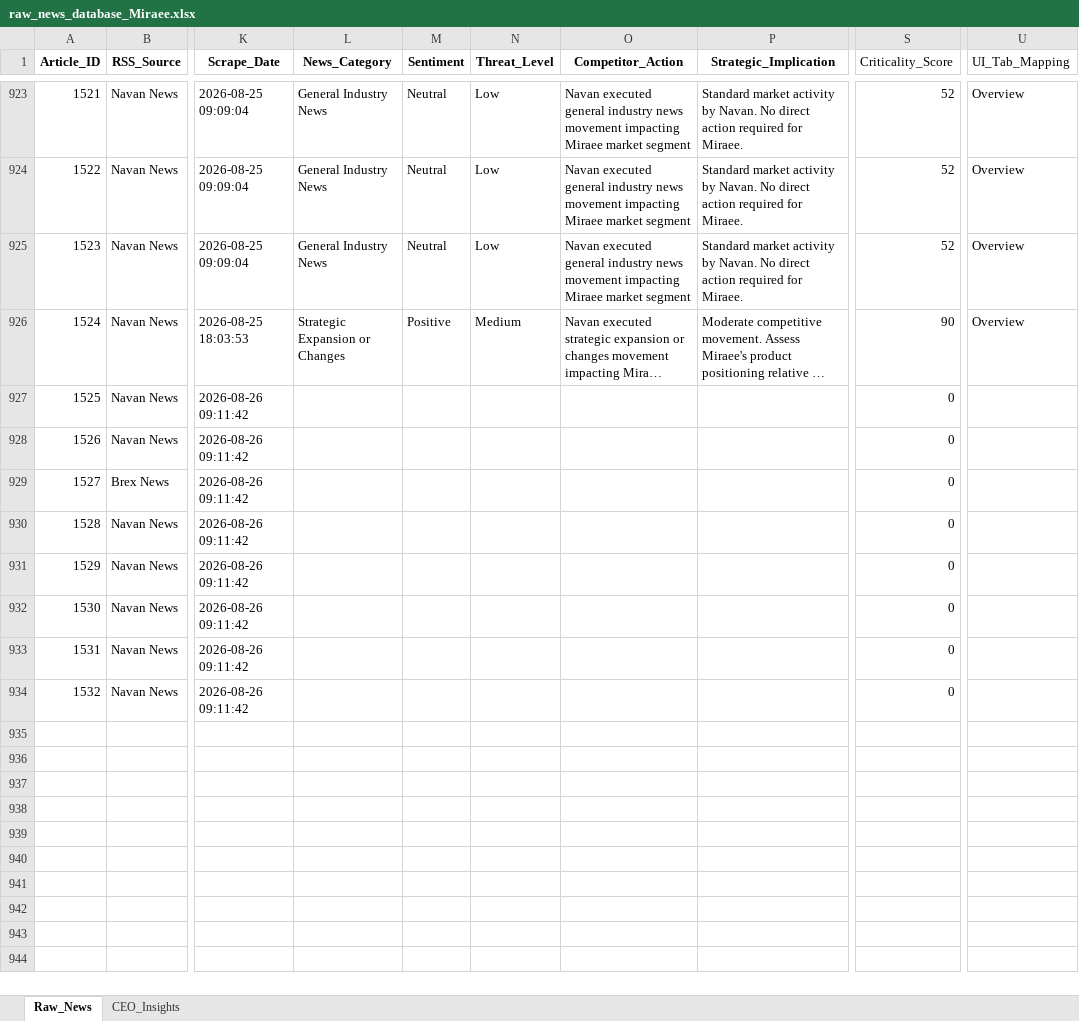
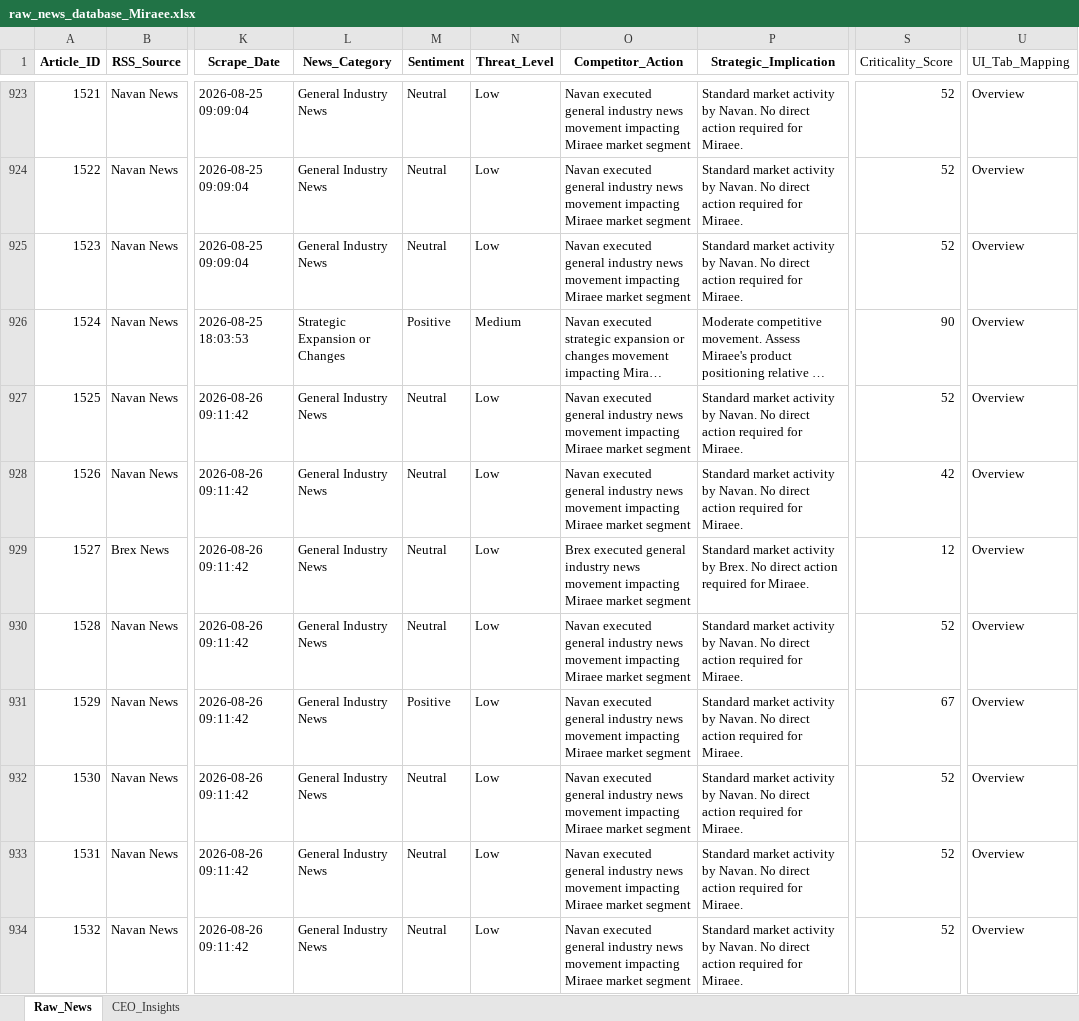
Before and after one commit to pchitlangia-maker/TabhiGroupDashboard, an Excel workbook: News_Dashboard/data/raw_news_database_Miraee.xlsx, sheet Raw_News, drawn as a sheet; only a part is shown, gaps mark what is left out; long unchanged cells end in …; values as stored, in another font and other column widths than the file's, no borders; the diff names each change by its address in the sheet, - before the commit and + after, or states it on an @@ line.

```diff
--- a/News_Dashboard/data/raw_news_database_Miraee.xlsx (sheet Raw_News)
+++ b/News_Dashboard/data/raw_news_database_Miraee.xlsx (sheet Raw_News)
-L927:L934 (News_Category): (empty)
+L927:L934 (News_Category): General Industry News
-M927:M930 (Sentiment): (empty)
+M927:M930 (Sentiment): Neutral
-N927:N934 (Threat_Level): (empty)
+N927:N934 (Threat_Level): Low
-O927:O928 (Competitor_Action): (empty)
+O927:O928 (Competitor_Action): Navan executed general industry news movement impacting Miraee market segment
-P927:P928 (Strategic_Implication): (empty)
+P927:P928 (Strategic_Implication): Standard market activity by Navan. No direct action required for Miraee.
-S927 (Criticality_Score): 0
+S927 (Criticality_Score): 52
-U927:U934 (UI_Tab_Mapping): (empty)
+U927:U934 (UI_Tab_Mapping): Overview
-S928 (Criticality_Score): 0
+S928 (Criticality_Score): 42
-O929 (Competitor_Action): (empty)
+O929 (Competitor_Action): Brex executed general industry news movement impacting Miraee market segment
-P929 (Strategic_Implication): (empty)
+P929 (Strategic_Implication): Standard market activity by Brex. No direct action required for Miraee.
-S929 (Criticality_Score): 0
+S929 (Criticality_Score): 12
-O930:O934 (Competitor_Action): (empty)
+O930:O934 (Competitor_Action): Navan executed general industry news movement impacting Miraee market segment
-P930:P934 (Strategic_Implication): (empty)
+P930:P934 (Strategic_Implication): Standard market activity by Navan. No direct action required for Miraee.
-S930 (Criticality_Score): 0
+S930 (Criticality_Score): 52
-M931 (Sentiment): (empty)
+M931 (Sentiment): Positive
-S931 (Criticality_Score): 0
+S931 (Criticality_Score): 67
-M932:M934 (Sentiment): (empty)
+M932:M934 (Sentiment): Neutral
-S932:S934 (Criticality_Score): 0
+S932:S934 (Criticality_Score): 52
```
Also changed, not shown: News_Dashboard/data/raw_news_database_Mondee.xlsx, News_Intelligence/output/raw_news_database_Miraee.xlsx, 3 other files.
